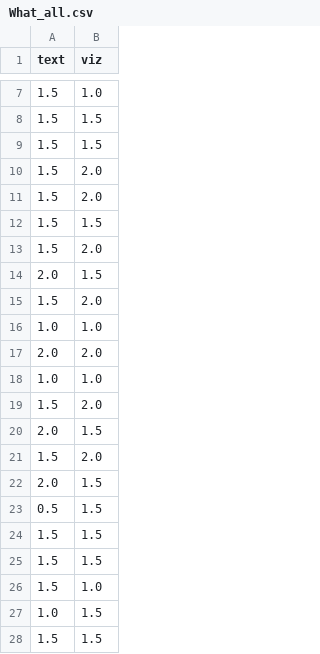
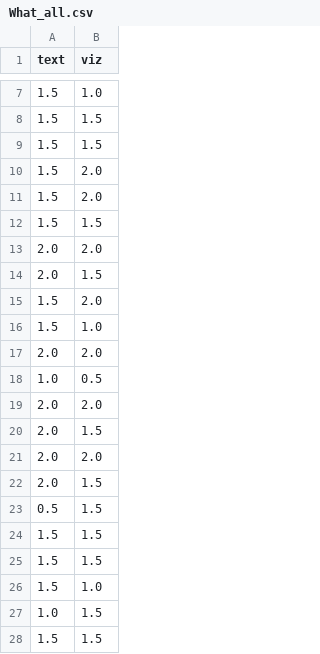
Before and after one commit to ishrat2003/story-analysis-demo, a CSV file: generator/resources/story_analysis_experiment_2021/reviewed/what/What_all.csv, drawn as a sheet; only a part is shown, gaps mark what is left out.

```diff
--- a/generator/resources/story_analysis_experiment_2021/reviewed/what/What_all.csv
+++ b/generator/resources/story_analysis_experiment_2021/reviewed/what/What_all.csv
@@ -12,11 +12,11 @@ text,viz
 1.5,1.5
-1.5,2.0
+2.0,2.0
 2.0,1.5
 1.5,2.0
-1.0,1.0
+1.5,1.0
 2.0,2.0
-1.0,1.0
-1.5,2.0
+1.0,0.5
+2.0,2.0
 2.0,1.5
-1.5,2.0
+2.0,2.0
 2.0,1.5
```
Also changed, not shown: generator/resources/story_analysis_experiment_2021/reviewed/is_summary_true/Is summary true (i.e. stated in the main story)_all.csv, generator/resources/story_analysis_experiment_2021/reviewed/summary/Summary (5 = good, 1 = poor)_all.csv, 8 other files.
